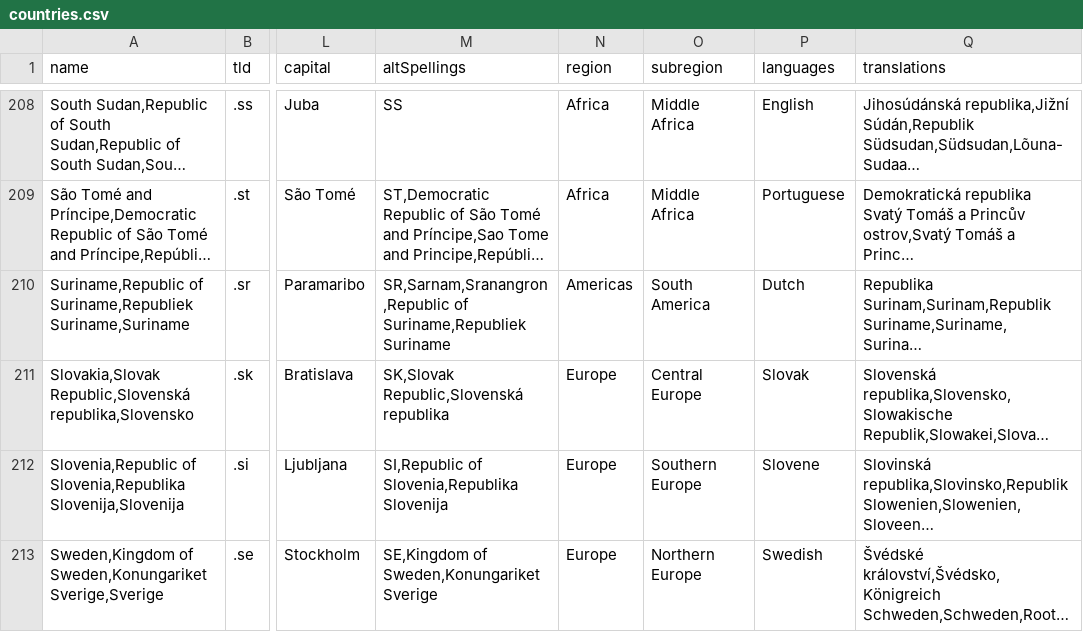
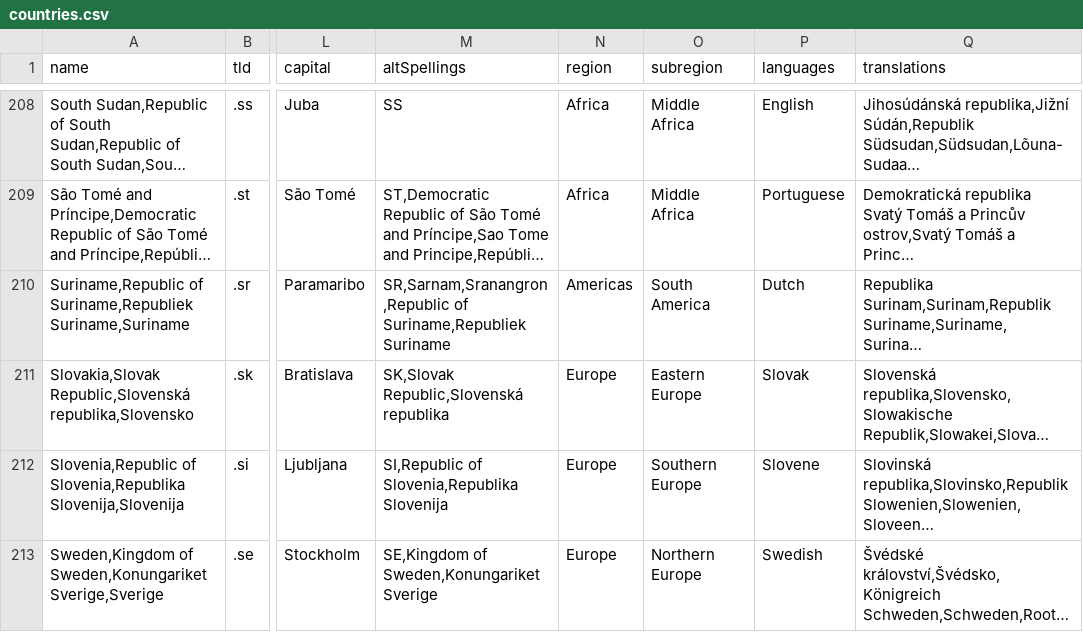
Before and after one commit to mledoze/countries, a CSV file: dist/countries.csv, drawn as a sheet; only a part is shown, gaps mark what is left out; long unchanged cells end in …; the diff names each change by its address in the sheet, - before the commit and + after, or states it on an @@ line.

Commit message:
change subregion to "Eastern Europe" for Slovakia

```diff
--- a/dist/countries.csv
+++ b/dist/countries.csv
-O211 (subregion): Central Europe
+O211 (subregion): Eastern Europe
```
Also changed, not shown: 5 other files.
